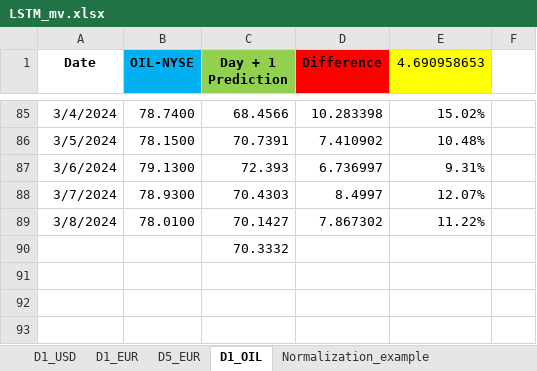
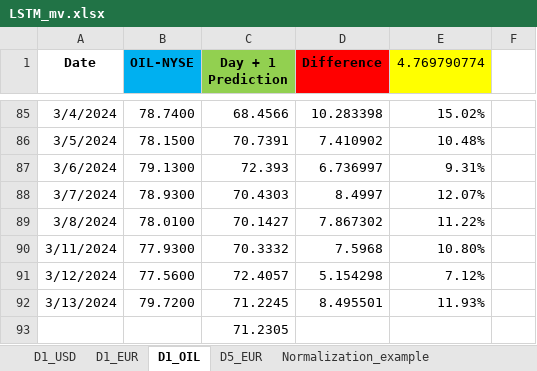
Before and after one commit to Mike7205/lstm1, an Excel workbook: LSTM_mv.xlsx, sheet D1_OIL, drawn as a sheet; only a part is shown, gaps mark what is left out; values as stored, in another font and other column widths than the file's, no borders; addresses are those after the commit; the diff names each change by its address in the sheet, - before the commit and + after, or states it on an @@ line.

```diff
--- a/LSTM_mv.xlsx (sheet D1_OIL)
+++ b/LSTM_mv.xlsx (sheet D1_OIL)
@@ sheet tab order changed: D1_USD | D1_EUR | D1_OIL | D5_EUR | Normalization_example @@
-E1: 4.690958653
+E1: 4.769790774
+row 90: 3/11/2024 | 77.9300 | 70.3332 | 7.5968 | 10.80%
+row 91: 3/12/2024 | 77.5600 | 72.4057 | 5.154298 | 7.12%
+row 92: 3/13/2024 | 79.7200 | 71.2245 | 8.495501 | 11.93%
-C93 (Day + 1 Prediction): 70.3332
+C93 (Day + 1 Prediction): 71.2305
```
Also changed, not shown: sheet D1_USD, sheet D1_EUR, sheet D5_EUR.
